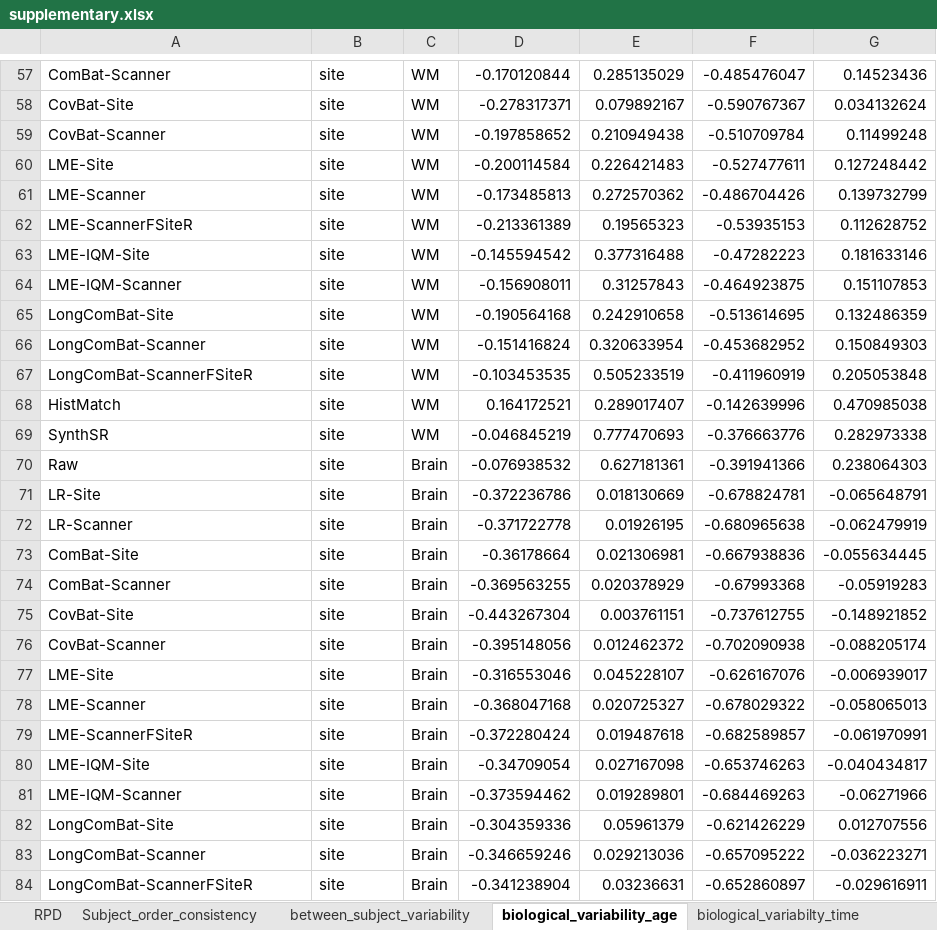
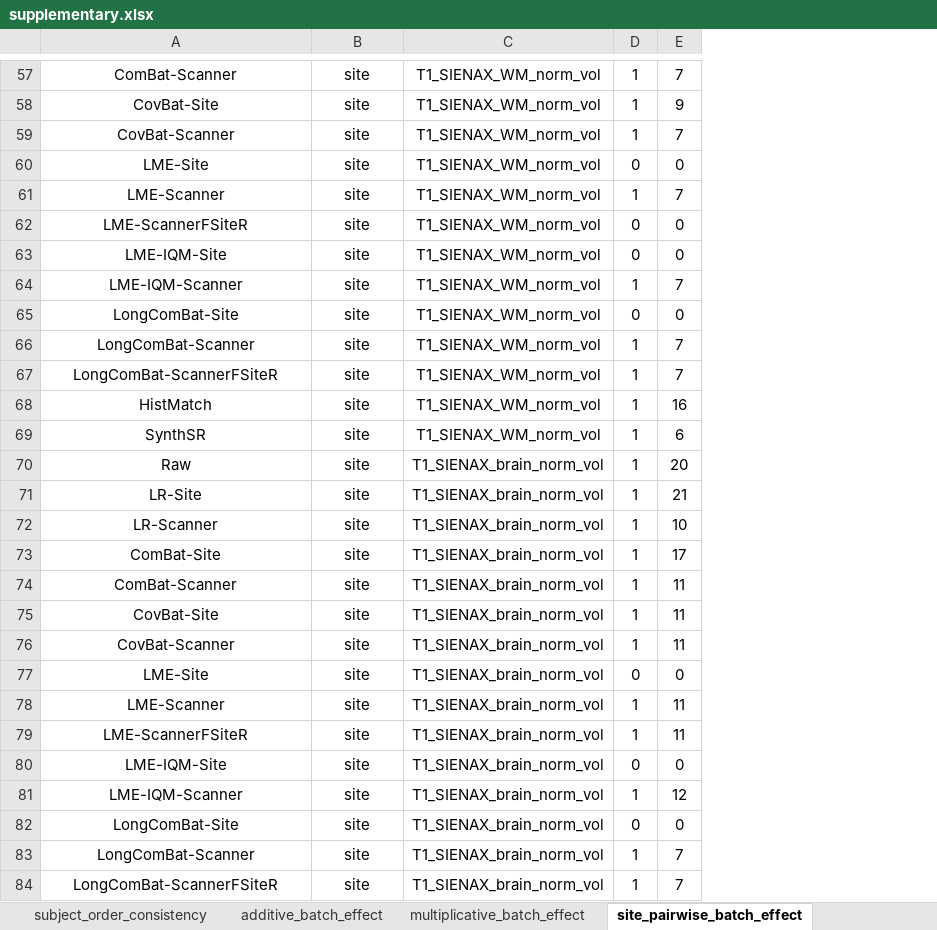
Before and after one commit to gvbhalerao591/Harmonisation-Paper, an Excel workbook: manuscript_materials/supplementary.xlsx, sheet site_pairwise_batch_effect, drawn as a sheet; only a part is shown, gaps mark what is left out; values as stored, in another font and other column widths than the file's, no borders; removed rows and columns are numbered as before the commit, all else as after; the diff covers the shown part only; the diff names each change by its address in the sheet, - before the commit and + after, or states it on an @@ line.

```diff
--- a/manuscript_materials/supplementary.xlsx (sheet site_pairwise_batch_effect)
+++ b/manuscript_materials/supplementary.xlsx (sheet site_pairwise_batch_effect)
-sheet tab: Subject_order_consistency
+sheet tab: subject_order_consistency
-sheet tab: biological_variability_age
+sheet tab: site_pairwise_batch_effect
+sheet tab: additive_batch_effect
-column C, rows 57-84: WM | WM | WM | WM | WM | WM | WM | WM | WM | WM | WM | WM | WM | Brain | Brain | Brain | Brain | Brain | Brain | Brain | Brain | Brain | Brain | Brain | Brain | Brain | Brain | Brain
-column D, rows 57-84: -0.170120844 | -0.278317371 | -0.197858652 | -0.200114584 | -0.173485813 | -0.213361389 | -0.145594542 | -0.156908011 | -0.190564168 | -0.151416824 | -0.103453535 | 0.164172521 | -0.046845219 | -0.076938532 | -0.372236786 | -0.371722778 | -0.36178664 | -0.369563255 | -0.443267304 | -0.395148056 | -0.316553046 | -0.368047168 | -0.372280424 | -0.34709054 | -0.373594462 | -0.304359336 | -0.346659246 | -0.341238904
-column E, rows 57-84: 0.285135029 | 0.079892167 | 0.210949438 | 0.226421483 | 0.272570362 | 0.19565323 | 0.377316488 | 0.31257843 | 0.242910658 | 0.320633954 | 0.505233519 | 0.289017407 | 0.777470693 | 0.627181361 | 0.018130669 | 0.01926195 | 0.021306981 | 0.020378929 | 0.003761151 | 0.012462372 | 0.045228107 | 0.020725327 | 0.019487618 | 0.027167098 | 0.019289801 | 0.05961379 | 0.029213036 | 0.03236631
-column F, rows 57-84: -0.485476047 | -0.590767367 | -0.510709784 | -0.527477611 | -0.486704426 | -0.53935153 | -0.47282223 | -0.464923875 | -0.513614695 | -0.453682952 | -0.411960919 | -0.142639996 | -0.376663776 | -0.391941366 | -0.678824781 | -0.680965638 | -0.667938836 | -0.67993368 | -0.737612755 | -0.702090938 | -0.626167076 | -0.678029322 | -0.682589857 | -0.653746263 | -0.684469263 | -0.621426229 | -0.657095222 | -0.652860897
-column G, rows 57-84: 0.14523436 | 0.034132624 | 0.11499248 | 0.127248442 | 0.139732799 | 0.112628752 | 0.181633146 | 0.151107853 | 0.132486359 | 0.150849303 | 0.205053848 | 0.470985038 | 0.282973338 | 0.238064303 | -0.065648791 | -0.062479919 | -0.055634445 | -0.05919283 | -0.148921852 | -0.088205174 | -0.006939017 | -0.058065013 | -0.061970991 | -0.040434817 | -0.06271966 | 0.012707556 | -0.036223271 | -0.029616911
+column C, rows 57-84: T1_SIENAX_WM_norm_vol | T1_SIENAX_WM_norm_vol | T1_SIENAX_WM_norm_vol | T1_SIENAX_WM_norm_vol | T1_SIENAX_WM_norm_vol | T1_SIENAX_WM_norm_vol | T1_SIENAX_WM_norm_vol | T1_SIENAX_WM_norm_vol | T1_SIENAX_WM_norm_vol | T1_SIENAX_WM_norm_vol | T1_SIENAX_WM_norm_vol | T1_SIENAX_WM_norm_vol | T1_SIENAX_WM_norm_vol | T1_SIENAX_brain_norm_vol | T1_SIENAX_brain_norm_vol | T1_SIENAX_brain_norm_vol | T1_SIENAX_brain_norm_vol | T1_SIENAX_brain_norm_vol | T1_SIENAX_brain_norm_vol | T1_SIENAX_brain_norm_vol | T1_SIENAX_brain_norm_vol | T1_SIENAX_brain_norm_vol | T1_SIENAX_brain_norm_vol | T1_SIENAX_brain_norm_vol | T1_SIENAX_brain_norm_vol | T1_SIENAX_brain_norm_vol | T1_SIENAX_brain_norm_vol | T1_SIENAX_brain_norm_vol
+column D, rows 57-84: 1 | 1 | 1 | 0 | 1 | 0 | 0 | 1 | 0 | 1 | 1 | 1 | 1 | 1 | 1 | 1 | 1 | 1 | 1 | 1 | 0 | 1 | 1 | 0 | 1 | 0 | 1 | 1
+column E, rows 57-84: 7 | 9 | 7 | 0 | 7 | 0 | 0 | 7 | 0 | 7 | 7 | 16 | 6 | 20 | 21 | 10 | 17 | 11 | 11 | 11 | 0 | 11 | 11 | 0 | 12 | 0 | 7 | 7
-A57:B84 alignment: left
+A57:B84 alignment: center
```
Also changed, not shown: 1 added row, 1 removed row and cell formats elsewhere in this sheet, sheet within_subject_variability, sheet biological_variability_Age_IDP, sheet between_subject_variability, sheet multiplicative_batch_effect, sheet subject_order_consistency, sheet biological_variability_Time_IDP, other sheet tabs, 1 other file.
